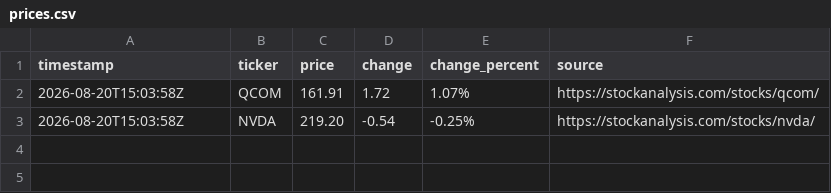
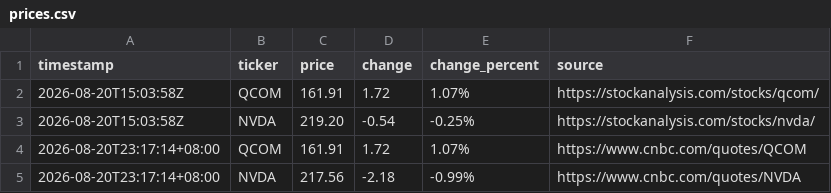
Before and after one commit to JeffLo21/test_repo, a CSV file: prices.csv, drawn as a sheet.

```diff
--- a/prices.csv
+++ b/prices.csv
@@ -3 +3,3 @@ timestamp,ticker,price,change,change_percent,source
 2026-08-20T15:03:58Z,NVDA,219.20,-0.54,-0.25%,https://stockanalysis.com/stocks/nvda/
+2026-08-20T23:17:14+08:00,QCOM,161.91,1.72,1.07%,https://www.cnbc.com/quotes/QCOM
+2026-08-20T23:17:14+08:00,NVDA,217.56,-2.18,-0.99%,https://www.cnbc.com/quotes/NVDA
```
